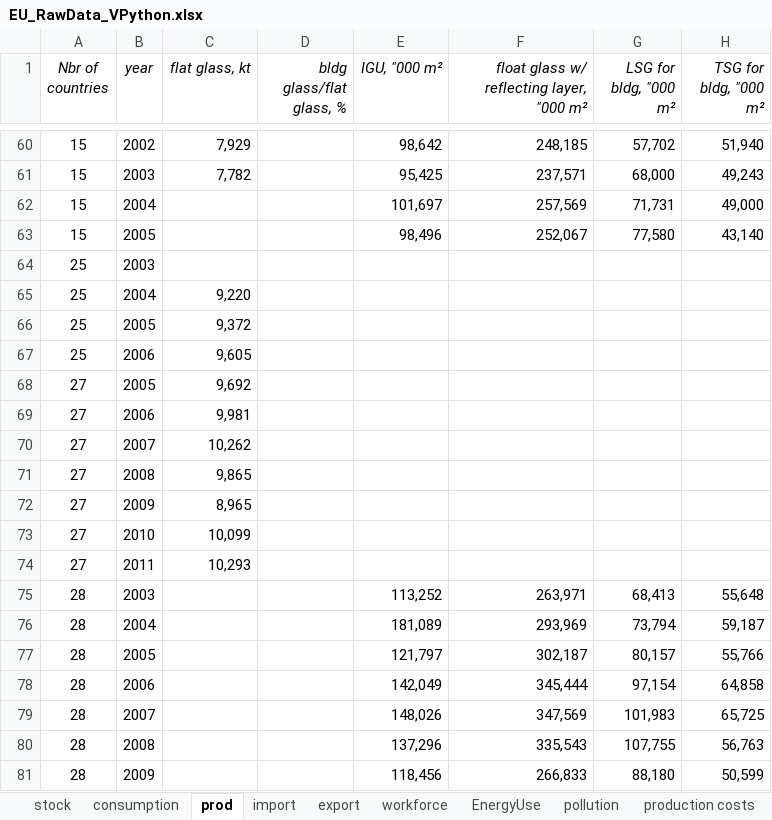
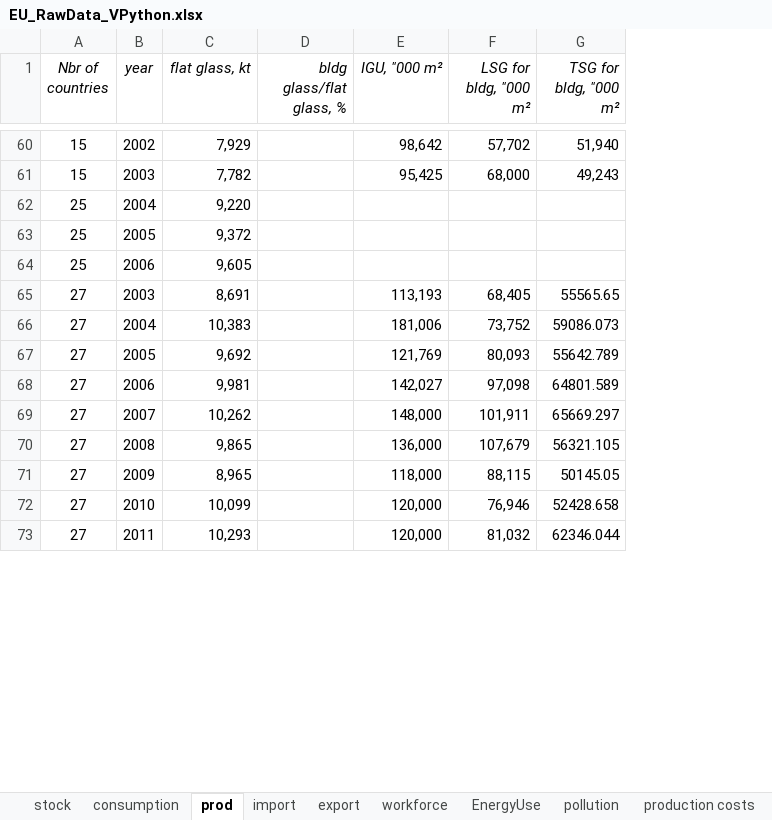
Before and after one commit to JeanSouv/01_MFA_GlassIndustry, an Excel workbook: RawData/EU_RawData_VPython.xlsx, sheet prod, drawn as a sheet; only a part is shown, gaps mark what is left out; values as stored, in another font and other column widths than the file's, no borders; removed rows and columns are numbered as before the commit, all else as after; the diff covers the shown part only; the diff names each change by its address in the sheet, - before the commit and + after, or states it on an @@ line.

```diff
--- a/RawData/EU_RawData_VPython.xlsx (sheet prod)
+++ b/RawData/EU_RawData_VPython.xlsx (sheet prod)
-column F, row 1: float glass w/ reflecting layer, "000 m²; rows 60-61: 248,185 | 237,571
-row 62: 15 | 2004 |  |  | 101,697 | 257,569 | 71,731 | 49,000
-row 63: 15 | 2005 |  |  | 98,496 | 252,067 | 77,580 | 43,140
-row 64: 25 | 2003
+row 65: 27 | 2003 | 8,691 |  | 113,193 | 68,405 | 55565.65
+row 66: 27 | 2004 | 10,383 |  | 181,006 | 73,752 | 59086.073
-E67 (IGU, "000 m²): (empty)
+E67 (IGU, "000 m²): 121,769
-F67 (LSG for bldg, "000 m²): (empty)
+F67 (LSG for bldg, "000 m²): 80,093
-G67 (TSG for bldg, "000 m²): (empty)
+G67 (TSG for bldg, "000 m²): 55642.789
-E68 (IGU, "000 m²): (empty)
+E68 (IGU, "000 m²): 142,027
-F68 (LSG for bldg, "000 m²): (empty)
+F68 (LSG for bldg, "000 m²): 97,098
-G68 (TSG for bldg, "000 m²): (empty)
+G68 (TSG for bldg, "000 m²): 64801.589
-E69 (IGU, "000 m²): (empty)
+E69 (IGU, "000 m²): 148,000
-F69 (LSG for bldg, "000 m²): (empty)
+F69 (LSG for bldg, "000 m²): 101,911
-G69 (TSG for bldg, "000 m²): (empty)
+G69 (TSG for bldg, "000 m²): 65669.297
-E70 (IGU, "000 m²): (empty)
+E70 (IGU, "000 m²): 136,000
-F70 (LSG for bldg, "000 m²): (empty)
+F70 (LSG for bldg, "000 m²): 107,679
-G70 (TSG for bldg, "000 m²): (empty)
+G70 (TSG for bldg, "000 m²): 56321.105
-E71 (IGU, "000 m²): (empty)
+E71 (IGU, "000 m²): 118,000
-F71 (LSG for bldg, "000 m²): (empty)
+F71 (LSG for bldg, "000 m²): 88,115
-G71 (TSG for bldg, "000 m²): (empty)
+G71 (TSG for bldg, "000 m²): 50145.05
-E72:E73 (IGU, "000 m²): (empty)
+E72:E73 (IGU, "000 m²): 120,000
-F72 (LSG for bldg, "000 m²): (empty)
+F72 (LSG for bldg, "000 m²): 76,946
-G72 (TSG for bldg, "000 m²): (empty)
+G72 (TSG for bldg, "000 m²): 52428.658
-F73 (LSG for bldg, "000 m²): (empty)
+F73 (LSG for bldg, "000 m²): 81,032
-G73 (TSG for bldg, "000 m²): (empty)
+G73 (TSG for bldg, "000 m²): 62346.044
-row 75: 28 | 2003 |  |  | 113,252 | 263,971 | 68,413 | 55,648
-row 76: 28 | 2004 |  |  | 181,089 | 293,969 | 73,794 | 59,187
-row 77: 28 | 2005 |  |  | 121,797 | 302,187 | 80,157 | 55,766
-row 78: 28 | 2006 |  |  | 142,049 | 345,444 | 97,154 | 64,858
-row 79: 28 | 2007 |  |  | 148,026 | 347,569 | 101,983 | 65,725
-row 80: 28 | 2008 |  |  | 137,296 | 335,543 | 107,755 | 56,763
-row 81: 28 | 2009 |  |  | 118,456 | 266,833 | 88,180 | 50,599
```
Also changed, not shown: 2 removed rows elsewhere in this sheet, sheet export, sheet import, 1 other file.
